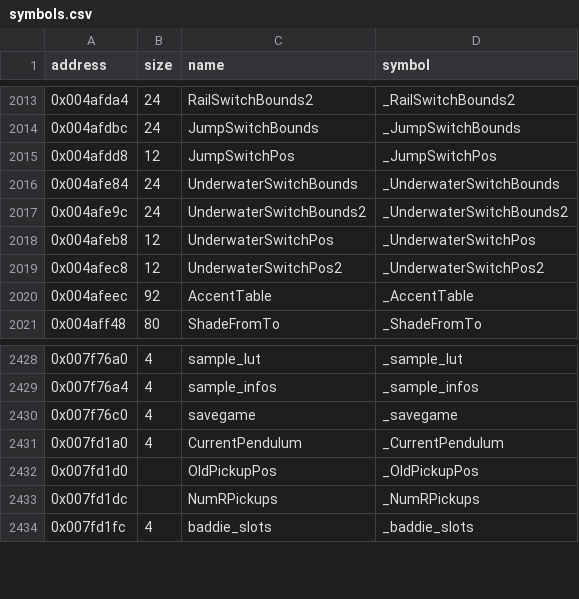
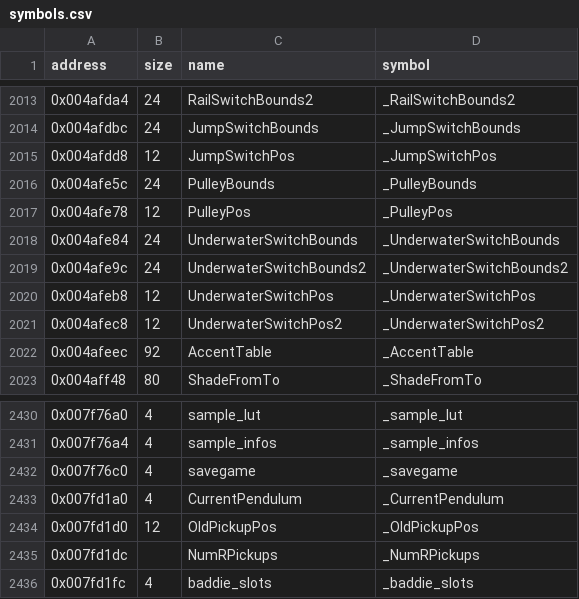
Before and after one commit to LostArtefacts/tr04, a CSV file: config/symbols.csv, drawn as a sheet; only a part is shown, gaps mark what is left out.

Commit message:
Decompile PulleyCollision (0x4622c0)

```diff
--- a/config/symbols.csv
+++ b/config/symbols.csv
@@ -2015,2 +2015,4 @@ address,size,name,symbol
 0x004afdd8,12,JumpSwitchPos,_JumpSwitchPos
+0x004afe5c,24,PulleyBounds,_PulleyBounds
+0x004afe78,12,PulleyPos,_PulleyPos
 0x004afe84,24,UnderwaterSwitchBounds,_UnderwaterSwitchBounds
@@ -2431,3 +2433,3 @@ address,size,name,symbol
 0x007fd1a0,4,CurrentPendulum,_CurrentPendulum
-0x007fd1d0,,OldPickupPos,_OldPickupPos
+0x007fd1d0,12,OldPickupPos,_OldPickupPos
 0x007fd1dc,,NumRPickups,_NumRPickups
```
Also changed, not shown: 3 other files.
